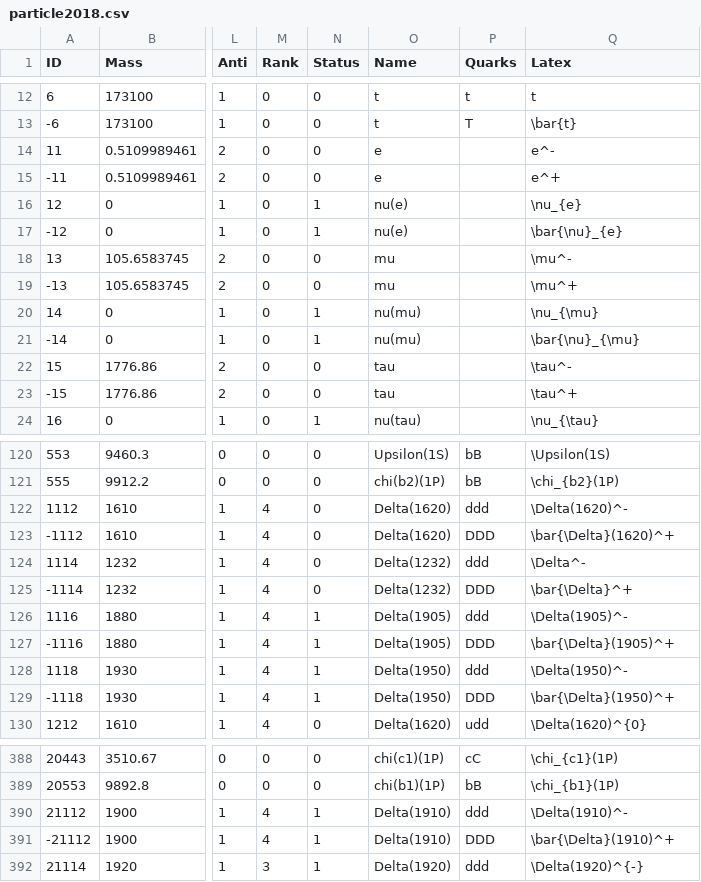
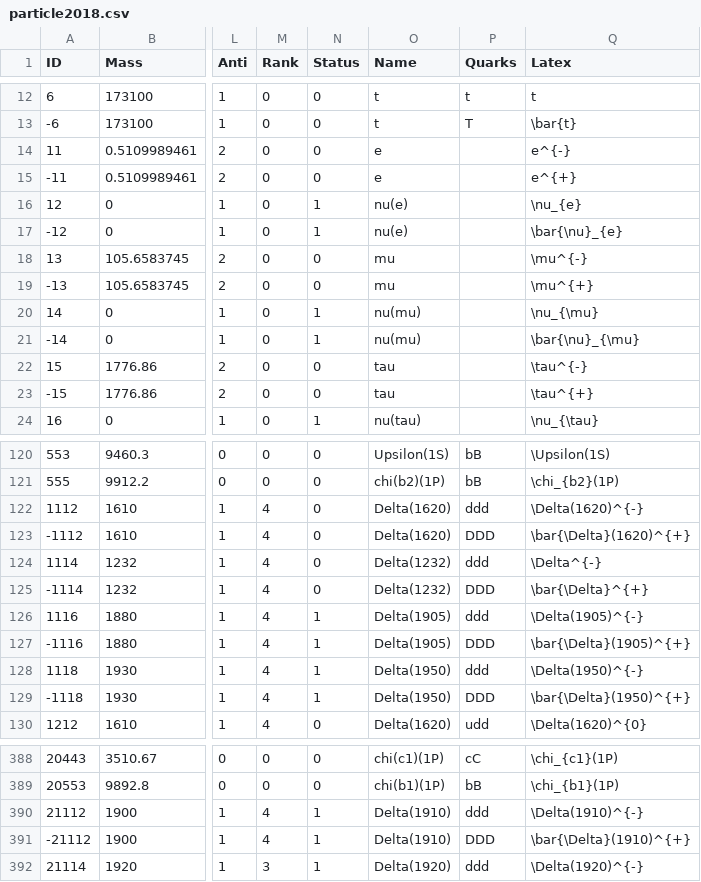
Before and after one commit to scikit-hep/particle, a CSV file: particle/data/particle2018.csv, drawn as a sheet; only a part is shown, gaps mark what is left out; the diff covers the shown part only; the diff names each change by its address in the sheet, - before the commit and + after, or states it on an @@ line.

```diff
--- a/particle/data/particle2018.csv
+++ b/particle/data/particle2018.csv
-Q14 (Latex): e^-
+Q14 (Latex): e^{-}
-Q15 (Latex): e^+
+Q15 (Latex): e^{+}
-Q18 (Latex): \mu^-
+Q18 (Latex): \mu^{-}
-Q19 (Latex): \mu^+
+Q19 (Latex): \mu^{+}
-Q22 (Latex): \tau^-
+Q22 (Latex): \tau^{-}
-Q23 (Latex): \tau^+
+Q23 (Latex): \tau^{+}
-Q122 (Latex): \Delta(1620)^-
+Q122 (Latex): \Delta(1620)^{-}
-Q123 (Latex): \bar{\Delta}(1620)^+
+Q123 (Latex): \bar{\Delta}(1620)^{+}
-Q124 (Latex): \Delta^-
+Q124 (Latex): \Delta^{-}
-Q125 (Latex): \bar{\Delta}^+
+Q125 (Latex): \bar{\Delta}^{+}
-Q126 (Latex): \Delta(1905)^-
+Q126 (Latex): \Delta(1905)^{-}
-Q127 (Latex): \bar{\Delta}(1905)^+
+Q127 (Latex): \bar{\Delta}(1905)^{+}
-Q128 (Latex): \Delta(1950)^-
+Q128 (Latex): \Delta(1950)^{-}
-Q129 (Latex): \bar{\Delta}(1950)^+
+Q129 (Latex): \bar{\Delta}(1950)^{+}
-Q390 (Latex): \Delta(1910)^-
+Q390 (Latex): \Delta(1910)^{-}
-Q391 (Latex): \bar{\Delta}(1910)^+
+Q391 (Latex): \bar{\Delta}(1910)^{+}
```
Also changed, not shown: 26 edited cells elsewhere in this file, particle/data/particle2008.csv, particle/data/pdgid_to_latex.csv, 1 other file.
